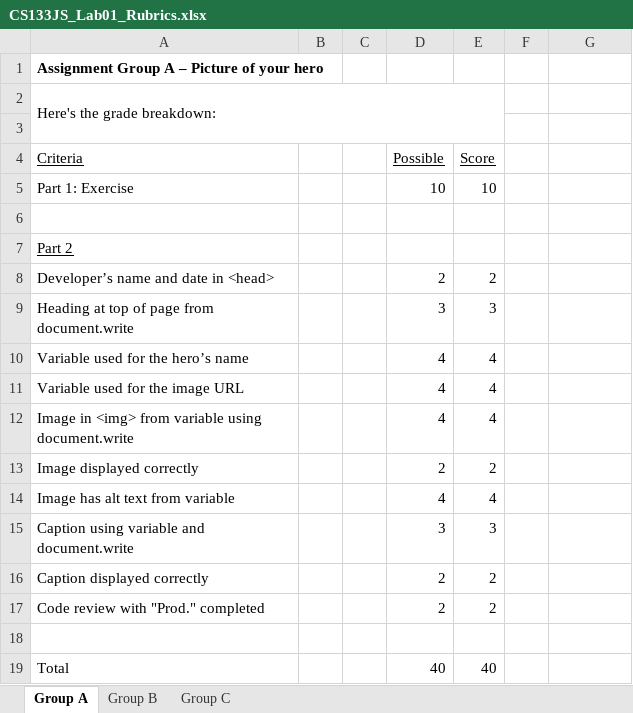
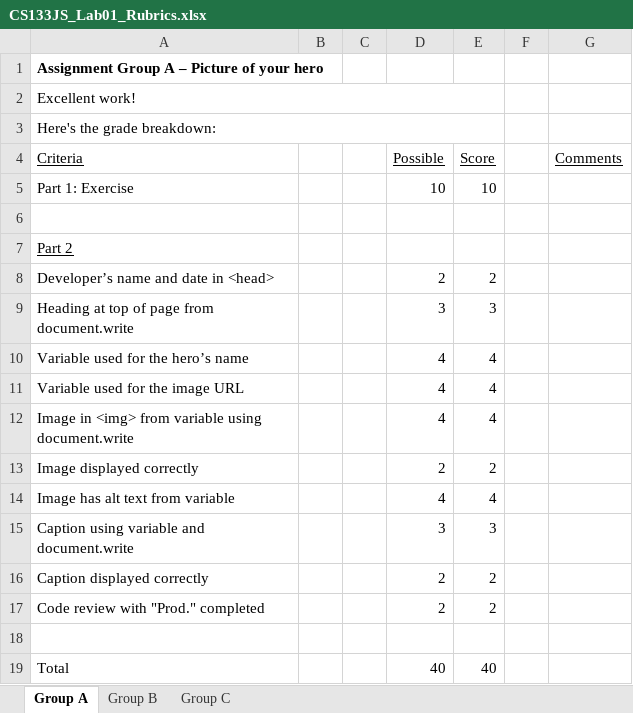
Before and after one commit to LCC-CIT/CS133JS-CourseMaterials, an Excel workbook: Labs/Lab01/CS133JS_Lab01_Rubrics.xlsx, sheet Group A, drawn as a sheet; values as stored, in another font and other column widths than the file's, no borders; removed rows and columns are numbered as before the commit, all else as after; the diff names each change by its address in the sheet, - before the commit and + after, or states it on an @@ line.

Commit message:
Updated lab 1 rubric formatting

```diff
--- a/Labs/Lab01/CS133JS_Lab01_Rubrics.xlsx (sheet Group A)
+++ b/Labs/Lab01/CS133JS_Lab01_Rubrics.xlsx (sheet Group A)
+row 2: Excellent work!
-row 3: (empty)
-G4: (empty)
+G4: Comments
```
